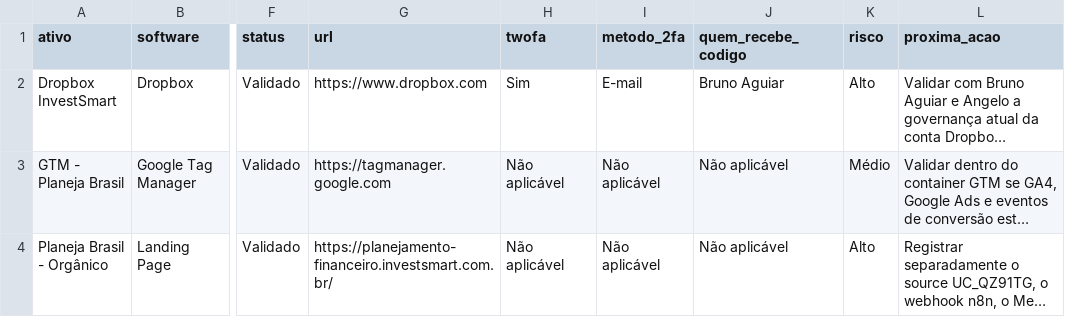
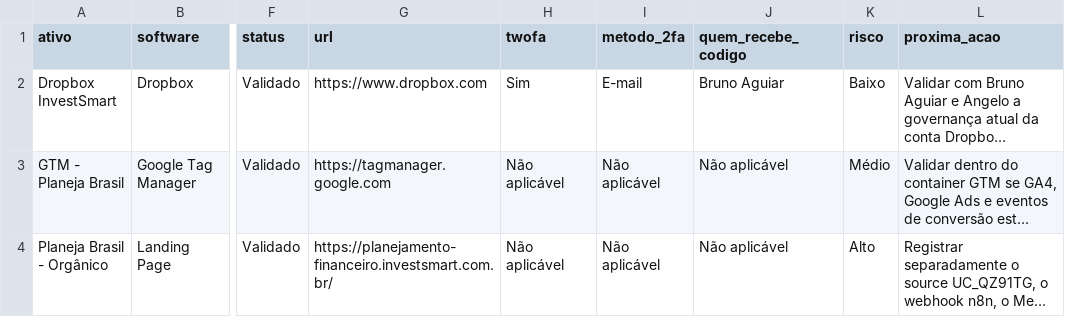
Before and after one commit to gestaobankrio-code/growth-ops-investsmart, a CSV file: exports/growth-ops-inventario.csv, drawn as a sheet; only a part is shown, gaps mark what is left out; long unchanged cells end in …; the diff names each change by its address in the sheet, - before the commit and + after, or states it on an @@ line.

```diff
--- a/exports/growth-ops-inventario.csv
+++ b/exports/growth-ops-inventario.csv
-K2 (risco): Alto
+K2 (risco): Baixo
```
Also changed, not shown: exports/growth-ops-pendencias.csv, exports/growth-ops-seguranca-2fa.csv, 7 other files.
